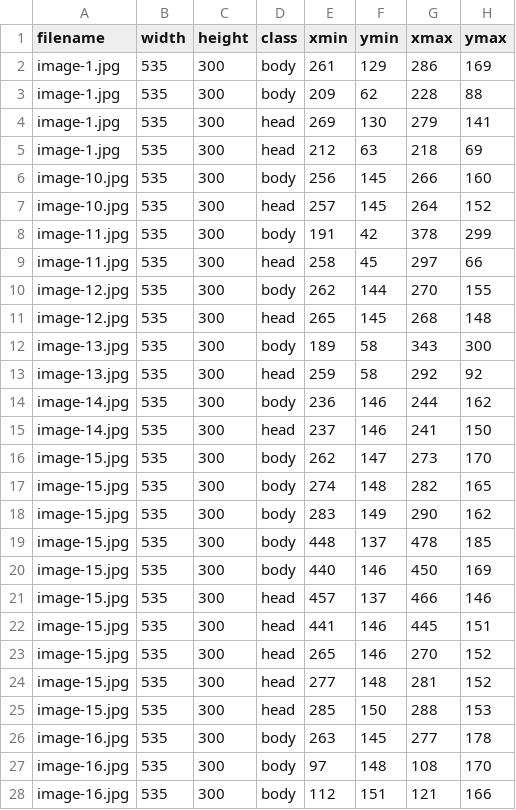
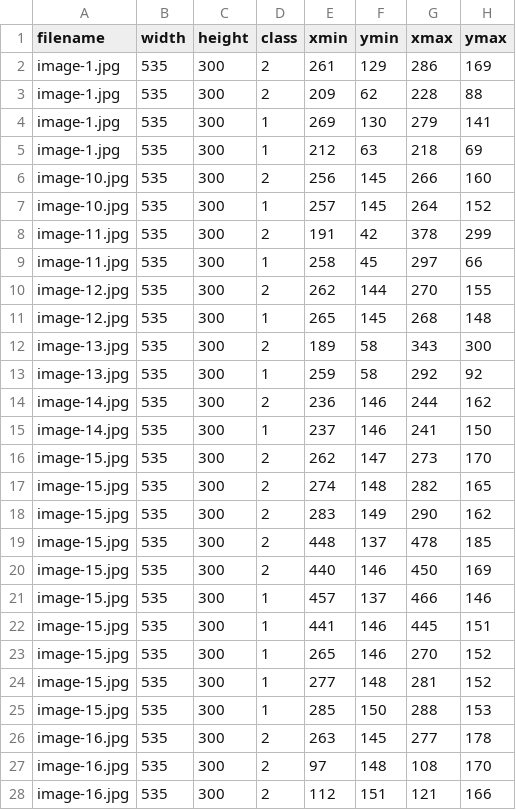
Before and after one commit to HitchedLime/cs_agent, a CSV file: images/test_labels.csv, drawn as a sheet; only a part is shown; the diff covers the shown part only.

```diff
--- a/images/test_labels.csv
+++ b/images/test_labels.csv
@@ -1,28 +1,28 @@
 filename,width,height,class,xmin,ymin,xmax,ymax
-image-1.jpg,535,300,body,261,129,286,169
-image-1.jpg,535,300,body,209,62,228,88
-image-1.jpg,535,300,head,269,130,279,141
-image-1.jpg,535,300,head,212,63,218,69
-image-10.jpg,535,300,body,256,145,266,160
-image-10.jpg,535,300,head,257,145,264,152
-image-11.jpg,535,300,body,191,42,378,299
-image-11.jpg,535,300,head,258,45,297,66
-image-12.jpg,535,300,body,262,144,270,155
-image-12.jpg,535,300,head,265,145,268,148
-image-13.jpg,535,300,body,189,58,343,300
-image-13.jpg,535,300,head,259,58,292,92
-image-14.jpg,535,300,body,236,146,244,162
-image-14.jpg,535,300,head,237,146,241,150
-image-15.jpg,535,300,body,262,147,273,170
-image-15.jpg,535,300,body,274,148,282,165
-image-15.jpg,535,300,body,283,149,290,162
-image-15.jpg,535,300,body,448,137,478,185
-image-15.jpg,535,300,body,440,146,450,169
-image-15.jpg,535,300,head,457,137,466,146
-image-15.jpg,535,300,head,441,146,445,151
-image-15.jpg,535,300,head,265,146,270,152
-image-15.jpg,535,300,head,277,148,281,152
-image-15.jpg,535,300,head,285,150,288,153
-image-16.jpg,535,300,body,263,145,277,178
-image-16.jpg,535,300,body,97,148,108,170
-image-16.jpg,535,300,body,112,151,121,166
+image-1.jpg,535,300,2,261,129,286,169
+image-1.jpg,535,300,2,209,62,228,88
+image-1.jpg,535,300,1,269,130,279,141
+image-1.jpg,535,300,1,212,63,218,69
+image-10.jpg,535,300,2,256,145,266,160
+image-10.jpg,535,300,1,257,145,264,152
+image-11.jpg,535,300,2,191,42,378,299
+image-11.jpg,535,300,1,258,45,297,66
+image-12.jpg,535,300,2,262,144,270,155
+image-12.jpg,535,300,1,265,145,268,148
+image-13.jpg,535,300,2,189,58,343,300
+image-13.jpg,535,300,1,259,58,292,92
+image-14.jpg,535,300,2,236,146,244,162
+image-14.jpg,535,300,1,237,146,241,150
+image-15.jpg,535,300,2,262,147,273,170
+image-15.jpg,535,300,2,274,148,282,165
+image-15.jpg,535,300,2,283,149,290,162
+image-15.jpg,535,300,2,448,137,478,185
+image-15.jpg,535,300,2,440,146,450,169
+image-15.jpg,535,300,1,457,137,466,146
+image-15.jpg,535,300,1,441,146,445,151
+image-15.jpg,535,300,1,265,146,270,152
+image-15.jpg,535,300,1,277,148,281,152
+image-15.jpg,535,300,1,285,150,288,153
+image-16.jpg,535,300,2,263,145,277,178
+image-16.jpg,535,300,2,97,148,108,170
+image-16.jpg,535,300,2,112,151,121,166
```
Also changed, not shown: 155 edited cells elsewhere in this file, images/train_labels.csv, 4 other files.
